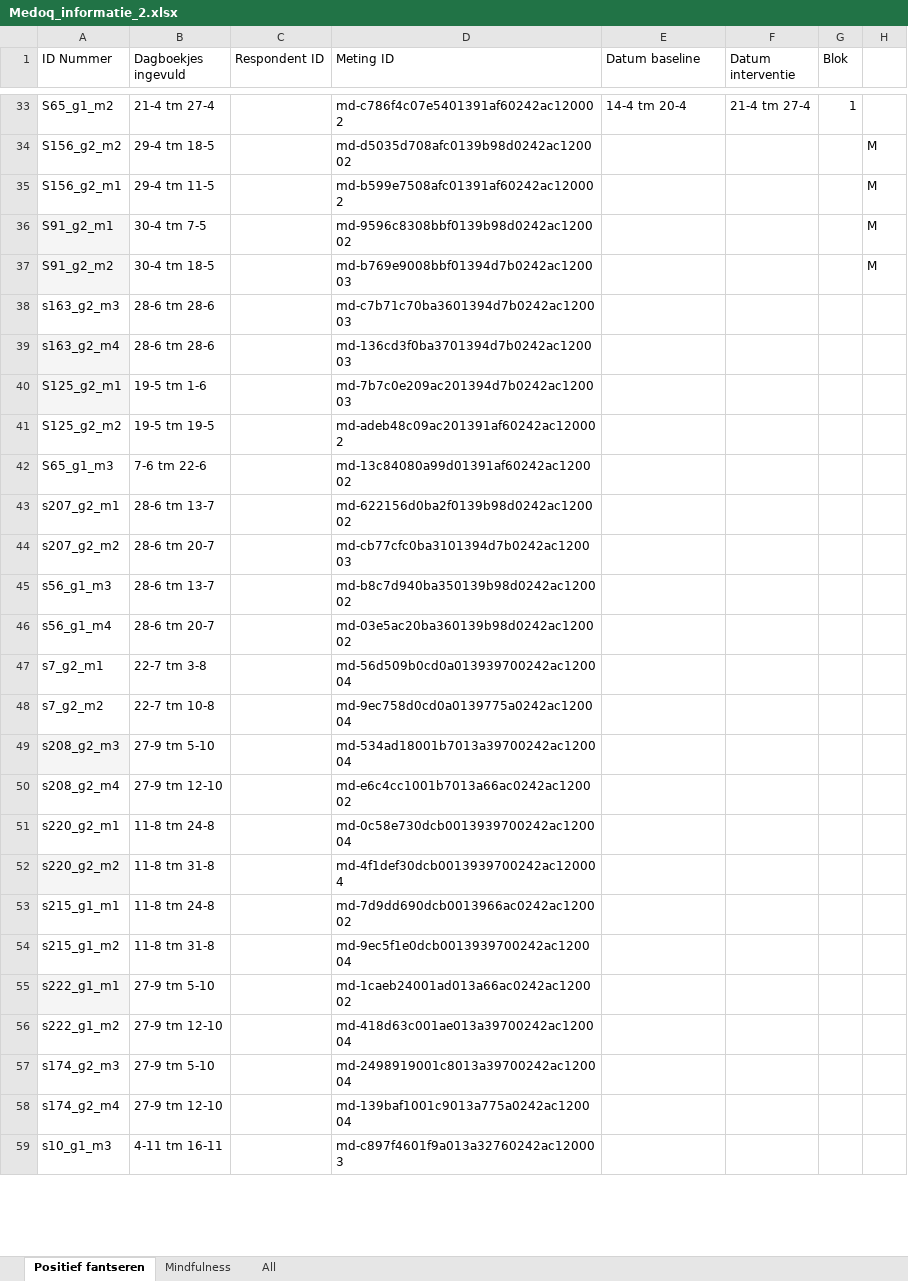
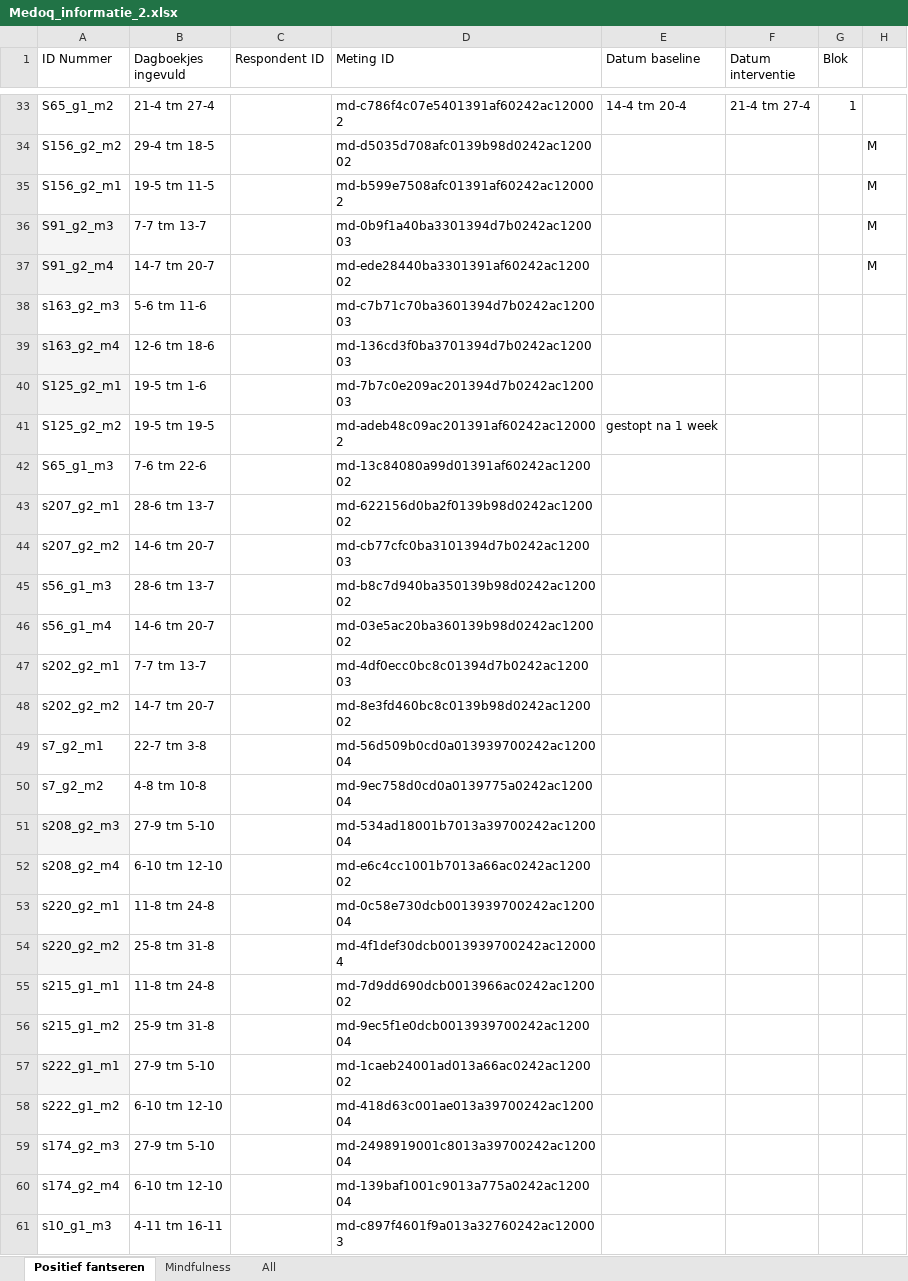
Before and after one commit to le-clemo/EMA-mindfulness, an Excel workbook: Data/ESM/mindcog_v202204/Medoq_informatie_2.xlsx, sheet Positief fantseren, drawn as a sheet; only a part is shown, gaps mark what is left out; values as stored, in another font and other column widths than the file's, no borders; charts and pictures not drawn; addresses are those after the commit; the diff covers the shown part only; the diff names each change by its address in the sheet, - before the commit and + after, or states it on an @@ line.

```diff
--- a/Data/ESM/mindcog_v202204/Medoq_informatie_2.xlsx (sheet Positief fantseren)
+++ b/Data/ESM/mindcog_v202204/Medoq_informatie_2.xlsx (sheet Positief fantseren)
-B35 (Dagboekjes ingevuld): 29-4 tm 11-5
+B35 (Dagboekjes ingevuld): 19-5 tm 11-5
-A36 (ID Nummer): S91_g2_m1
+A36 (ID Nummer): S91_g2_m3
-B36 (Dagboekjes ingevuld): 30-4 tm 7-5
+B36 (Dagboekjes ingevuld): 7-7 tm 13-7
-D36 (Meting ID): md-9596c8308bbf0139b98d0242ac120002
+D36 (Meting ID): md-0b9f1a40ba3301394d7b0242ac120003
-A37 (ID Nummer): S91_g2_m2
+A37 (ID Nummer): S91_g2_m4
-B37 (Dagboekjes ingevuld): 30-4 tm 18-5
+B37 (Dagboekjes ingevuld): 14-7 tm 20-7
-D37 (Meting ID): md-b769e9008bbf01394d7b0242ac120003
+D37 (Meting ID): md-ede28440ba3301391af60242ac120002
-B38 (Dagboekjes ingevuld): 28-6 tm 28-6
+B38 (Dagboekjes ingevuld): 5-6 tm 11-6
-B39 (Dagboekjes ingevuld): 28-6 tm 28-6
+B39 (Dagboekjes ingevuld): 12-6 tm 18-6
-E41 (Datum baseline): (empty)
+E41 (Datum baseline): gestopt na 1 week
-B44 (Dagboekjes ingevuld): 28-6 tm 20-7
+B44 (Dagboekjes ingevuld): 14-6 tm 20-7
-B46 (Dagboekjes ingevuld): 28-6 tm 20-7
+B46 (Dagboekjes ingevuld): 14-6 tm 20-7
+row 47: s202_g2_m1 | 7-7 tm 13-7 |  | md-4df0ecc0bc8c01394d7b0242ac120003
+row 48: s202_g2_m2 | 14-7 tm 20-7 |  | md-8e3fd460bc8c0139b98d0242ac120002
-B50 (Dagboekjes ingevuld): 22-7 tm 10-8
+B50 (Dagboekjes ingevuld): 4-8 tm 10-8
-B52 (Dagboekjes ingevuld): 27-9 tm 12-10
+B52 (Dagboekjes ingevuld): 6-10 tm 12-10
-B54 (Dagboekjes ingevuld): 11-8 tm 31-8
+B54 (Dagboekjes ingevuld): 25-8 tm 31-8
-B56 (Dagboekjes ingevuld): 11-8 tm 31-8
+B56 (Dagboekjes ingevuld): 25-9 tm 31-8
-B58 (Dagboekjes ingevuld): 27-9 tm 12-10
+B58 (Dagboekjes ingevuld): 6-10 tm 12-10
-B60 (Dagboekjes ingevuld): 27-9 tm 12-10
+B60 (Dagboekjes ingevuld): 6-10 tm 12-10
```
Also changed, not shown: 2 added rows and 6 edited cells elsewhere in this sheet, sheet All, sheet Mindfulness, charts or pictures, 11 other files.
